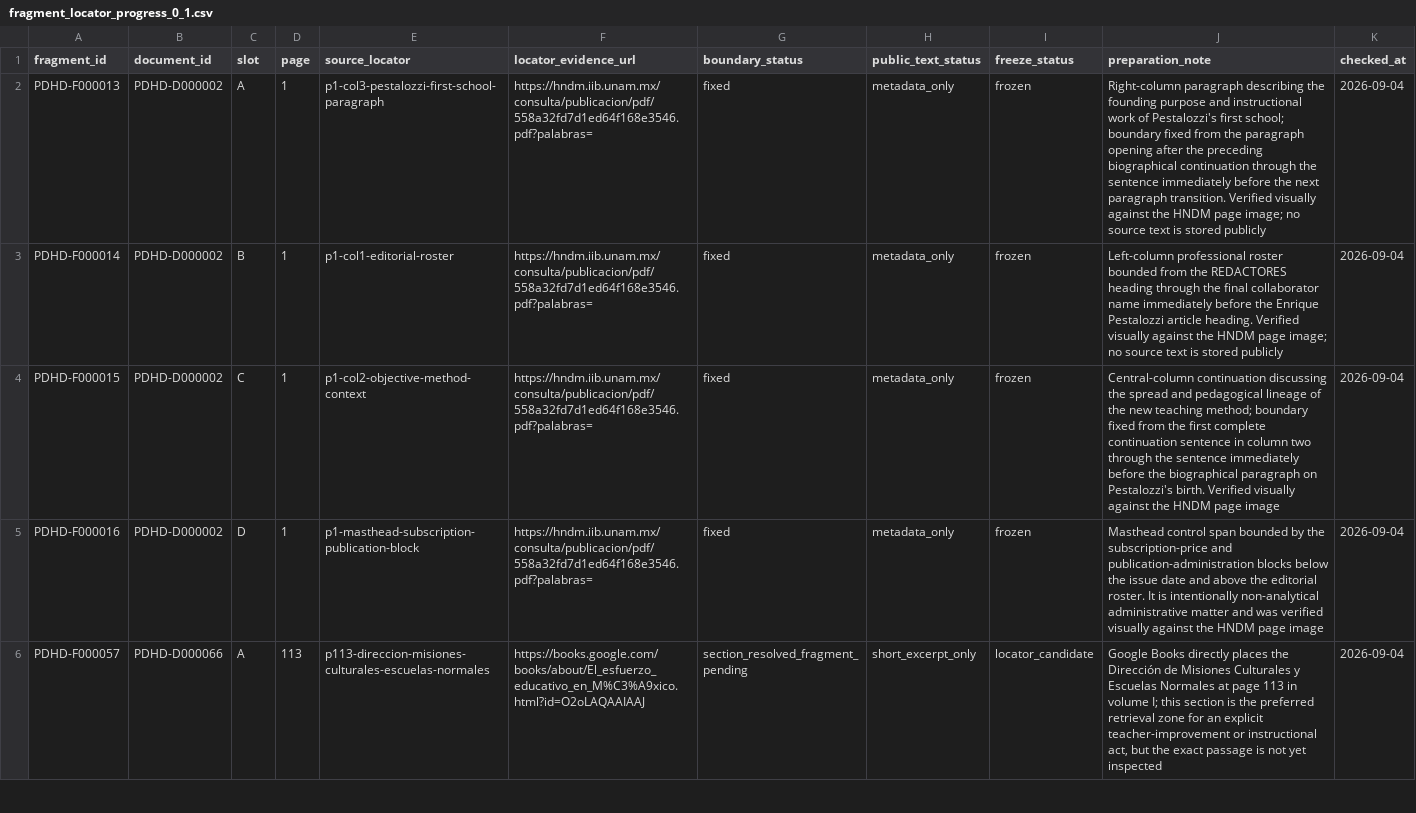
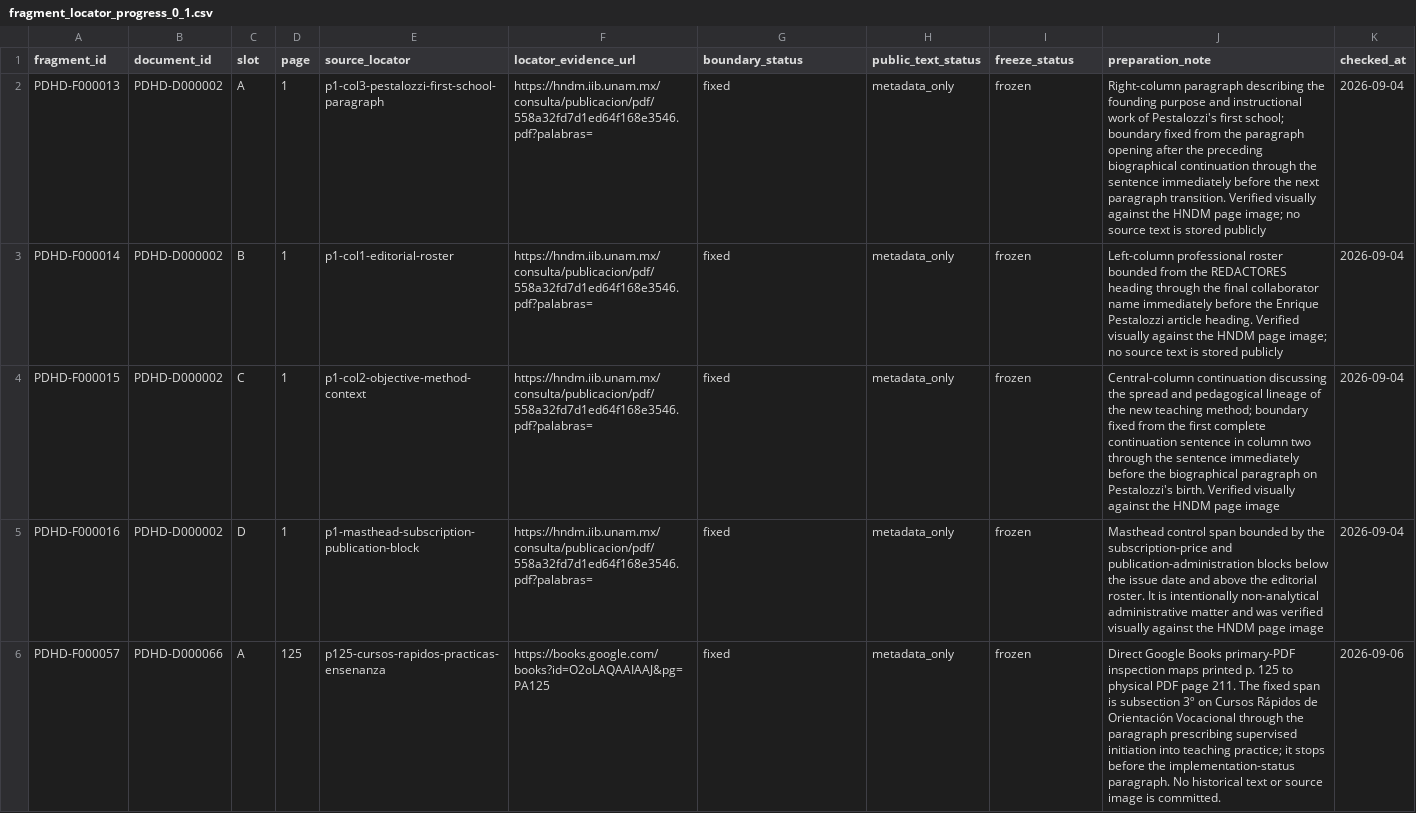
Before and after one commit to fersandovalgtz/practica-docente-historica-digital, a CSV file: data/samples/fragment_locator_progress_0_1.csv, drawn as a sheet; only a part is shown; the diff covers the shown part only.

```diff
--- a/data/samples/fragment_locator_progress_0_1.csv
+++ b/data/samples/fragment_locator_progress_0_1.csv
@@ -6 +6 @@ PDHD-F000016,PDHD-D000002,D,1,p1-masthead-subscription-publication-block,https:/
-PDHD-F000057,PDHD-D000066,A,113,p113-direccion-misiones-culturales-escuelas-normales,https://books.google.com/books/about/El_esfuerzo_educativo_en_M%C3%A9xico.html?id=O2oLAQAAIAAJ,section_resolved_fragment_pending,short_excerpt_only,locator_candidate,"Google Books directly places the Dirección de Misiones Culturales y Escuelas Normales at page 113 in volume I; this section is the preferred retrieval zone for an explicit teacher-improvement or instructional act, but the exact passage is not yet inspected",2026-09-04
+PDHD-F000057,PDHD-D000066,A,125,p125-cursos-rapidos-practicas-ensenanza,https://books.google.com/books?id=O2oLAQAAIAAJ&pg=PA125,fixed,metadata_only,frozen,Direct Google Books primary-PDF inspection maps printed p. 125 to physical PDF page 211. The fixed span is subsection 3º on Cursos Rápidos de Orientación Vocacional through the paragraph prescribing supervised initiation into teaching practice; it stops before the implementation-status paragraph. No historical text or source image is committed.,2026-09-06
```
Also changed, not shown: 16 edited cells elsewhere in this file, 2 other files.
